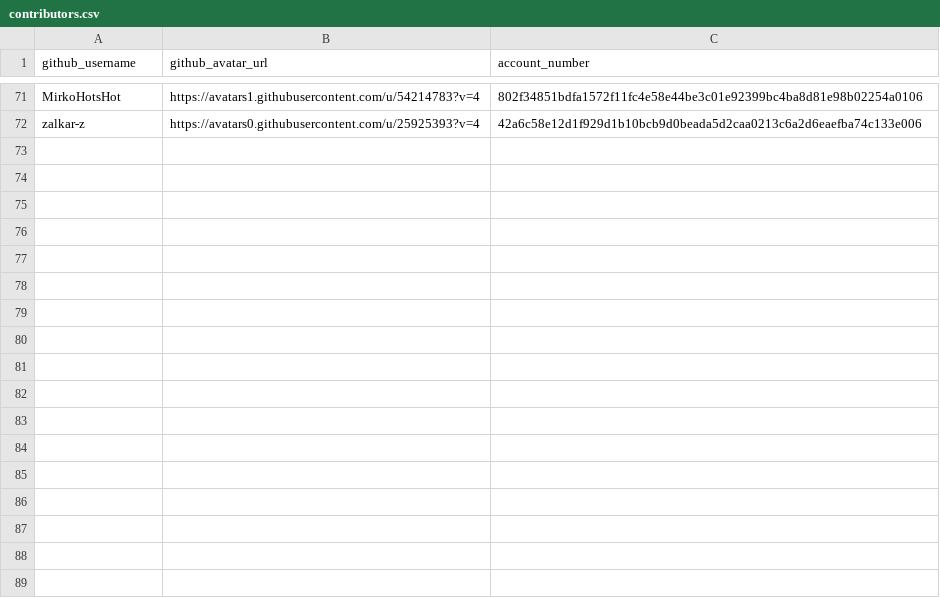
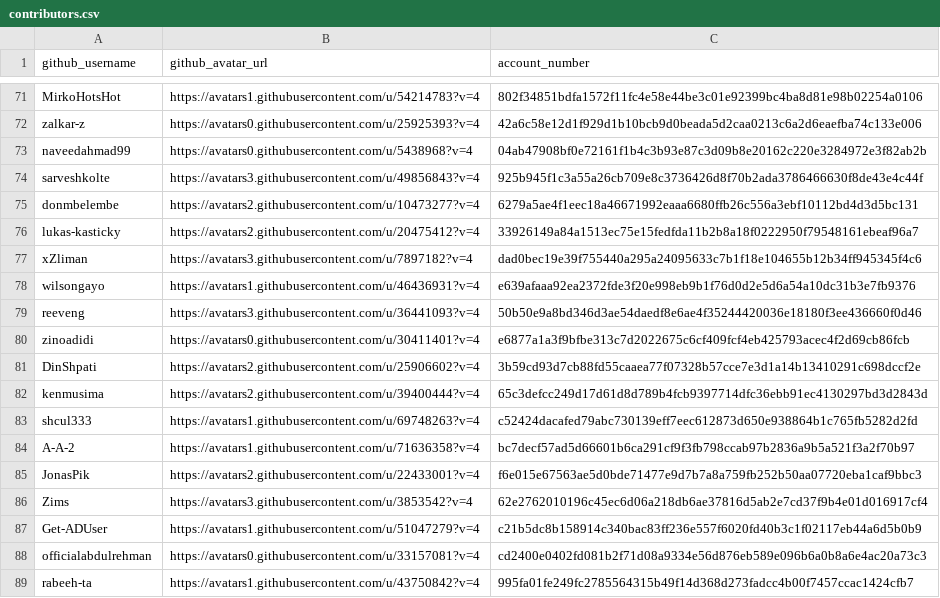
Before and after one commit to buckyroberts/Payment-Processor, a CSV file: csvs/contributors.csv, drawn as a sheet; only a part is shown, gaps mark what is left out.

Commit message:
Update contributors.csv

```diff
--- a/csvs/contributors.csv
+++ b/csvs/contributors.csv
@@ -72 +72,18 @@ MirkoHotsHot,https://avatars1.githubusercontent.com/u/54214783?v=4,802f34851bdfa
 zalkar-z,https://avatars0.githubusercontent.com/u/25925393?v=4,42a6c58e12d1f929d1b10bcb9d0beada5d2caa0213c6a2d6eaefba74c133e006
+naveedahmad99,https://avatars0.githubusercontent.com/u/5438968?v=4,04ab47908bf0e72161f1b4c3b93e87c3d09b8e20162c220e3284972e3f82ab2b
+sarveshkolte,https://avatars3.githubusercontent.com/u/49856843?v=4,925b945f1c3a55a26cb709e8c3736426d8f70b2ada3786466630f8de43e4c44f
+donmbelembe,https://avatars2.githubusercontent.com/u/10473277?v=4,6279a5ae4f1eec18a46671992eaaa6680ffb26c556a3ebf10112bd4d3d5bc131
+lukas-kasticky,https://avatars2.githubusercontent.com/u/20475412?v=4,33926149a84a1513ec75e15fedfda11b2b8a18f0222950f79548161ebeaf96a7
+xZliman,https://avatars3.githubusercontent.com/u/7897182?v=4,dad0bec19e39f755440a295a24095633c7b1f18e104655b12b34ff945345f4c6
+wilsongayo,https://avatars1.githubusercontent.com/u/46436931?v=4,e639afaaa92ea2372fde3f20e998eb9b1f76d0d2e5d6a54a10dc31b3e7fb9376
+reeveng,https://avatars3.githubusercontent.com/u/36441093?v=4,50b50e9a8bd346d3ae54daedf8e6ae4f35244420036e18180f3ee436660f0d46
+zinoadidi,https://avatars0.githubusercontent.com/u/30411401?v=4,e6877a1a3f9bfbe313c7d2022675c6cf409fcf4eb425793acec4f2d69cb86fcb
+DinShpati,https://avatars2.githubusercontent.com/u/25906602?v=4,3b59cd93d7cb88fd55caaea77f07328b57cce7e3d1a14b13410291c698dccf2e
+kenmusima,https://avatars2.githubusercontent.com/u/39400444?v=4,65c3defcc249d17d61d8d789b4fcb9397714dfc36ebb91ec4130297bd3d2843d
+shcul333,https://avatars1.githubusercontent.com/u/69748263?v=4,c52424dacafed79abc730139eff7eec612873d650e938864b1c765fb5282d2fd
+A-A-2,https://avatars1.githubusercontent.com/u/71636358?v=4,bc7decf57ad5d66601b6ca291cf9f3fb798ccab97b2836a9b5a521f3a2f70b97
+JonasPik,https://avatars2.githubusercontent.com/u/22433001?v=4,f6e015e67563ae5d0bde71477e9d7b7a8a759fb252b50aa07720eba1caf9bbc3
+Zims,https://avatars3.githubusercontent.com/u/3853542?v=4,62e2762010196c45ec6d06a218db6ae37816d5ab2e7cd37f9b4e01d016917cf4
+Get-ADUser,https://avatars1.githubusercontent.com/u/51047279?v=4,c21b5dc8b158914c340bac83ff236e557f6020fd40b3c1f02117eb44a6d5b0b9
+officialabdulrehman,https://avatars0.githubusercontent.com/u/33157081?v=4,cd2400e0402fd081b2f71d08a9334e56d876eb589e096b6a0b8a6e4ac20a73c3
+rabeeh-ta,https://avatars1.githubusercontent.com/u/43750842?v=4,995fa01fe249fc2785564315b49f14d368d273fadcc4b00f7457ccac1424cfb7
```
